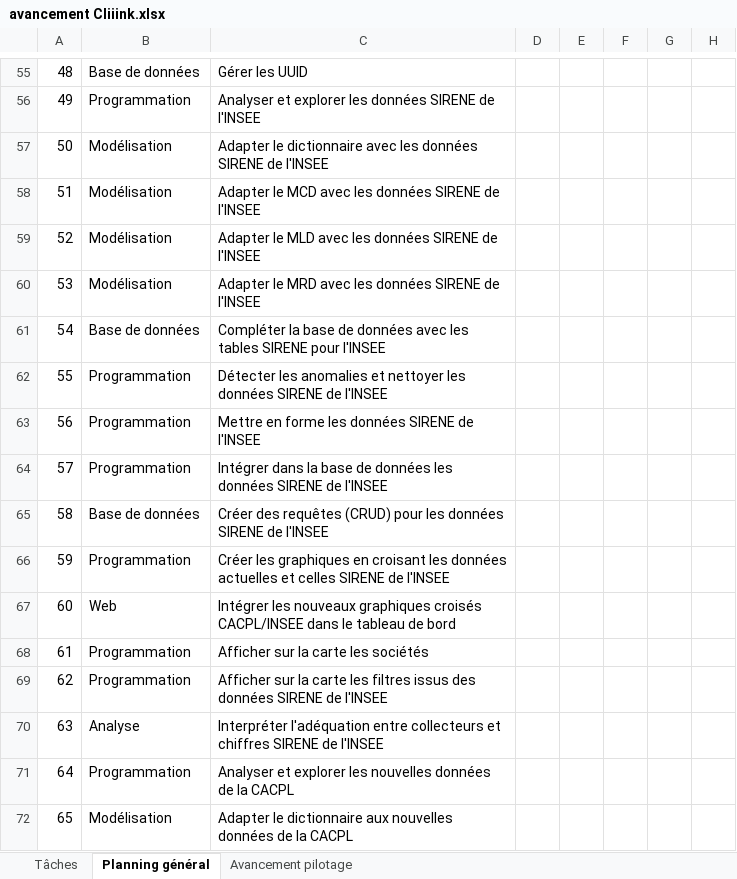
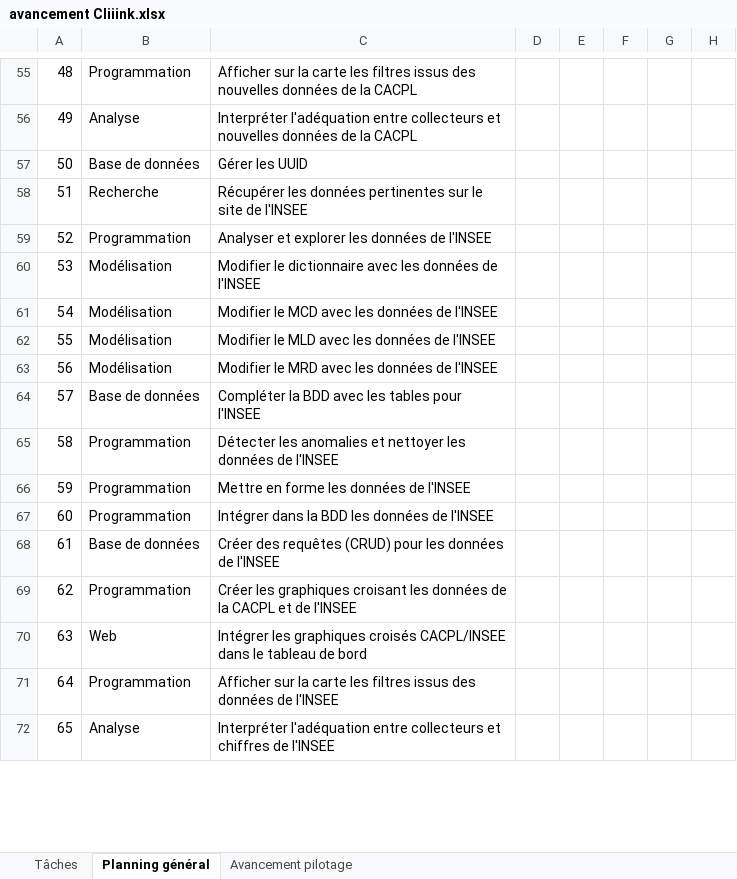
Before and after one commit to antjacquemin/cliiinkv0, an Excel workbook: doc/avancement Cliiink.xlsx, sheet Planning général, drawn as a sheet; only a part is shown, gaps mark what is left out; values as stored, in another font and other column widths than the file's, no cell formats; conditional formats and table styles not drawn; the diff covers the shown part only; the diff names each change by its address in the sheet, - before the commit and + after, or states it on an @@ line.

```diff
--- a/doc/avancement Cliiink.xlsx (sheet Planning général)
+++ b/doc/avancement Cliiink.xlsx (sheet Planning général)
-B55: Base de données
+B55: Programmation
-C55: Gérer les UUID
+C55: Afficher sur la carte les filtres issus des nouvelles données de la CACPL
-B56: Programmation
+B56: Analyse
-C56: Analyser et explorer les données SIRENE de l'INSEE
+C56: Interpréter l'adéquation entre collecteurs et nouvelles données de la CACPL
-B57: Modélisation
+B57: Base de données
-C57: Adapter le dictionnaire avec les données SIRENE de l'INSEE
+C57: Gérer les UUID
-B58: Modélisation
+B58: Recherche
-C58: Adapter le MCD avec les données SIRENE de l'INSEE
+C58: Récupérer les données pertinentes sur le site de l'INSEE
-B59: Modélisation
+B59: Programmation
-C59: Adapter le MLD avec les données SIRENE de l'INSEE
+C59: Analyser et explorer les données de l'INSEE
-C60: Adapter le MRD avec les données SIRENE de l'INSEE
+C60: Modifier le dictionnaire avec les données de l'INSEE
-B61: Base de données
+B61: Modélisation
-C61: Compléter la base de données avec les tables SIRENE pour l'INSEE
+C61: Modifier le MCD avec les données de l'INSEE
-B62:B63: Programmation
+B62:B63: Modélisation
-C62: Détecter les anomalies et nettoyer les données SIRENE de l'INSEE
+C62: Modifier le MLD avec les données de l'INSEE
-C63: Mettre en forme les données SIRENE de l'INSEE
+C63: Modifier le MRD avec les données de l'INSEE
-B64: Programmation
+B64: Base de données
-C64: Intégrer dans la base de données les données SIRENE de l'INSEE
+C64: Compléter la BDD avec les tables pour l'INSEE
-B65: Base de données
+B65: Programmation
-C65: Créer des requêtes (CRUD) pour les données SIRENE de l'INSEE
+C65: Détecter les anomalies et nettoyer les données de l'INSEE
-C66: Créer les graphiques en croisant les données actuelles et celles SIRENE de l'INSEE
+C66: Mettre en forme les données de l'INSEE
-B67: Web
+B67: Programmation
-C67: Intégrer les nouveaux graphiques croisés CACPL/INSEE dans le tableau de bord
+C67: Intégrer dans la BDD les données de l'INSEE
-B68: Programmation
+B68: Base de données
-C68: Afficher sur la carte les sociétés
+C68: Créer des requêtes (CRUD) pour les données de l'INSEE
-C69: Afficher sur la carte les filtres issus des données SIRENE de l'INSEE
+C69: Créer les graphiques croisant les données de la CACPL et de l'INSEE
-B70: Analyse
+B70: Web
-C70: Interpréter l'adéquation entre collecteurs et chiffres SIRENE de l'INSEE
+C70: Intégrer les graphiques croisés CACPL/INSEE dans le tableau de bord
-C71: Analyser et explorer les nouvelles données de la CACPL
+C71: Afficher sur la carte les filtres issus des données de l'INSEE
-B72: Modélisation
+B72: Analyse
-C72: Adapter le dictionnaire aux nouvelles données de la CACPL
+C72: Interpréter l'adéquation entre collecteurs et chiffres de l'INSEE
```
Also changed, not shown: 15 added rows, 15 removed rows and 40 edited cells elsewhere in this sheet, sheet Tâches, sheet Avancement pilotage, cell formats, 39 other files.
